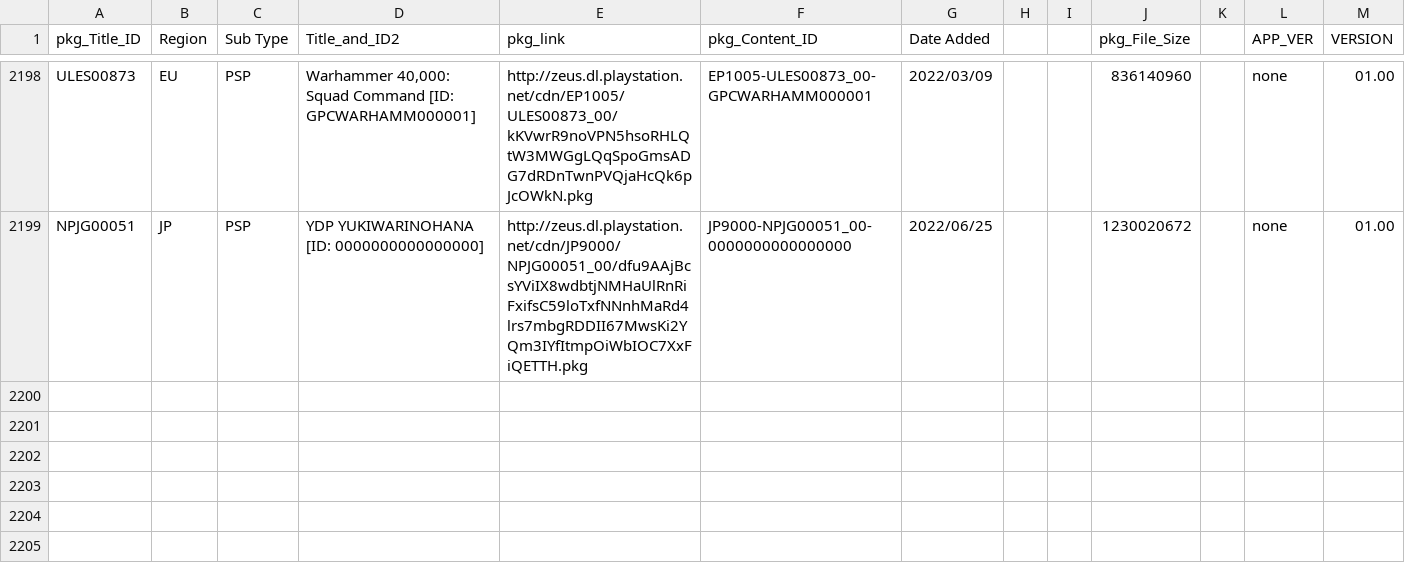
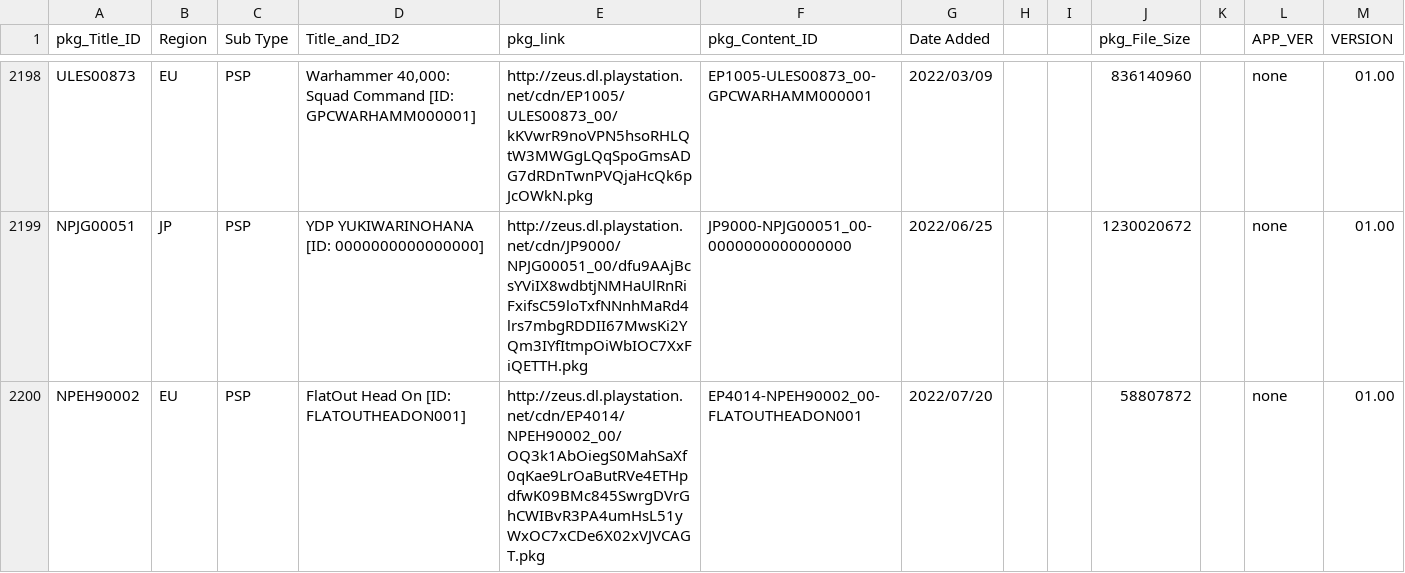
Before and after one commit to 1jtp8sobiu/NPS_JP, a TSV file: rearrange/PSP_APP.tsv, drawn as a sheet; only a part is shown, gaps mark what is left out.

```diff
--- a/rearrange/PSP_APP.tsv
+++ b/rearrange/PSP_APP.tsv
@@ -2199 +2199,2 @@ ULES00873	EU	PSP	Warhammer 40,000: Squad Command          [ID: GPCWARHAMM000001]
 NPJG00051	JP	PSP	YDP YUKIWARINOHANA          [ID: 0000000000000000]	http://zeus.dl.playstation.net/cdn/JP9000/NPJG00051_00/dfu9AAjBcsYViIX8wdbtjNMHaUlRnRiFxifsC59loTxfNNnhMaRd4lrs7mbgRDDII67MwsKi2YQm3IYfItmpOiWbIOC7XxFiQETTH.pkg	JP9000-NPJG00051_00-0000000000000000	2022/06/25			1230020672		none	01.00
+NPEH90002	EU	PSP	FlatOut Head On          [ID: FLATOUTHEADON001]	http://zeus.dl.playstation.net/cdn/EP4014/NPEH90002_00/OQ3k1AbOiegS0MahSaXf0qKae9LrOaButRVe4ETHpdfwK09BMc845SwrgDVrGhCWIBvR3PA4umHsL51yWxOC7xCDe6X02xVJVCAGT.pkg	EP4014-NPEH90002_00-FLATOUTHEADON001	2022/07/20			58807872		none	01.00
```
Also changed, not shown: 4 other files.
